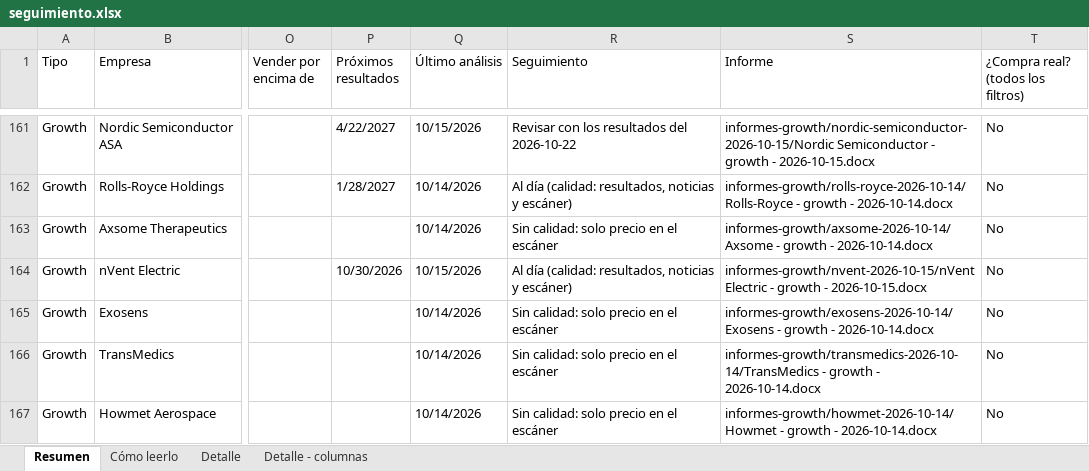
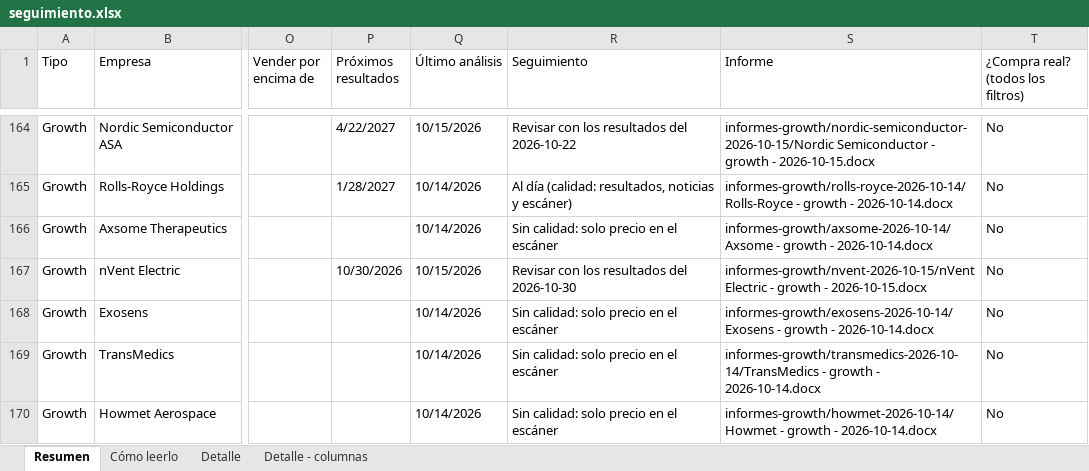
Before and after one commit to HotisS/analisis-inversion, an Excel workbook: seguimiento.xlsx, sheet Resumen, drawn as a sheet; only a part is shown, gaps mark what is left out; values as stored, in another font and other column widths than the file's, no cell formats; addresses are those after the commit; the diff covers the shown part only; the diff names each change by its address in the sheet, - before the commit and + after, or states it on an @@ line.

```diff
--- a/seguimiento.xlsx (sheet Resumen)
+++ b/seguimiento.xlsx (sheet Resumen)
-R167 (Seguimiento): Al día (calidad: resultados, noticias y escáner)
+R167 (Seguimiento): Revisar con los resultados del 2026-10-30
```
Also changed, not shown: 11 added rows, 11 removed rows and 1010 edited cells elsewhere in this sheet, sheet Detalle, cell formats, 42 other files.
